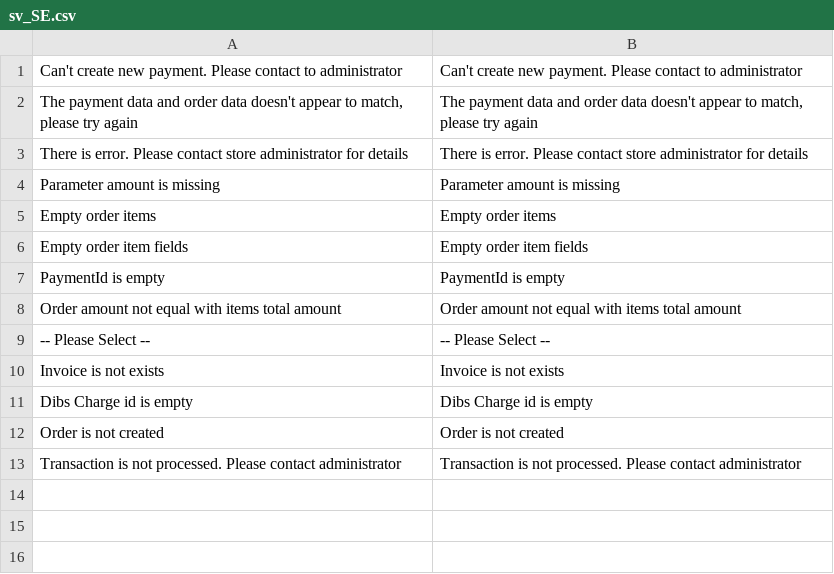
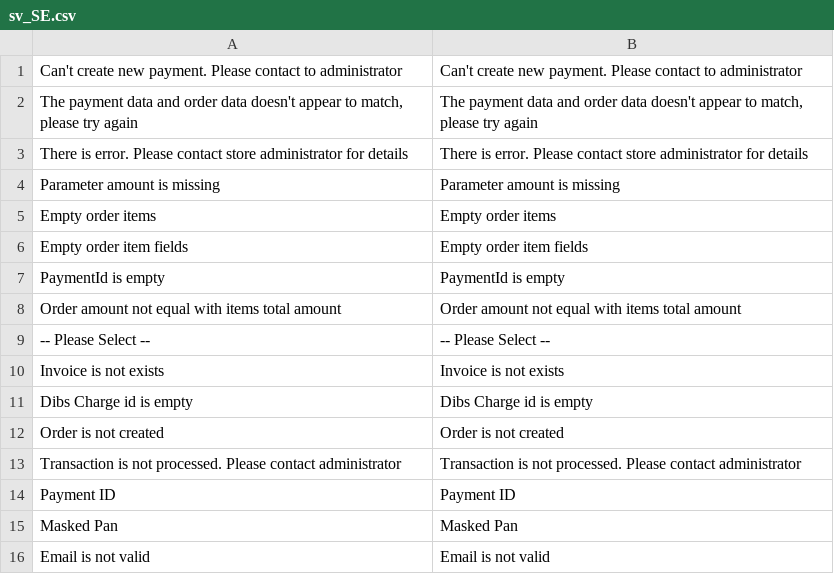
Before and after one commit to DIBS-Payment-Services/Magento2_dibseasy, a CSV file: Dibs/EasyCheckout/i18n/sv_SE.csv, drawn as a sheet.

Commit message:
Added masked pan to payment info block

```diff
--- a/Dibs/EasyCheckout/i18n/sv_SE.csv
+++ b/Dibs/EasyCheckout/i18n/sv_SE.csv
@@ -13 +13,4 @@
 "Transaction is not processed. Please contact administrator","Transaction is not processed. Please contact administrator"
+"Payment ID","Payment ID"
+"Masked Pan","Masked Pan"
+"Email is not valid","Email is not valid"
```
Also changed, not shown: 10 other files.
